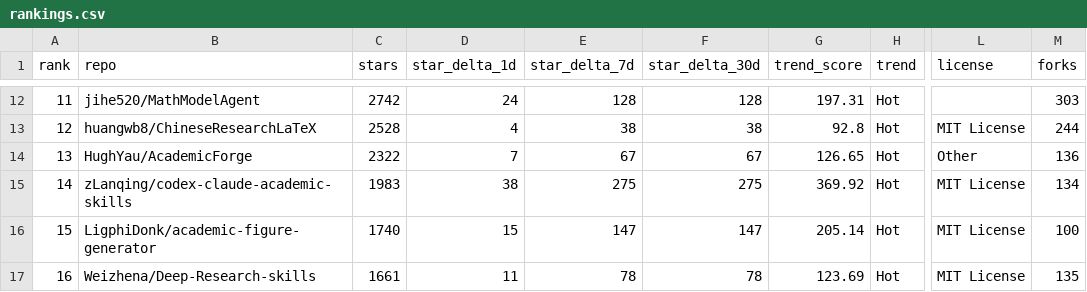
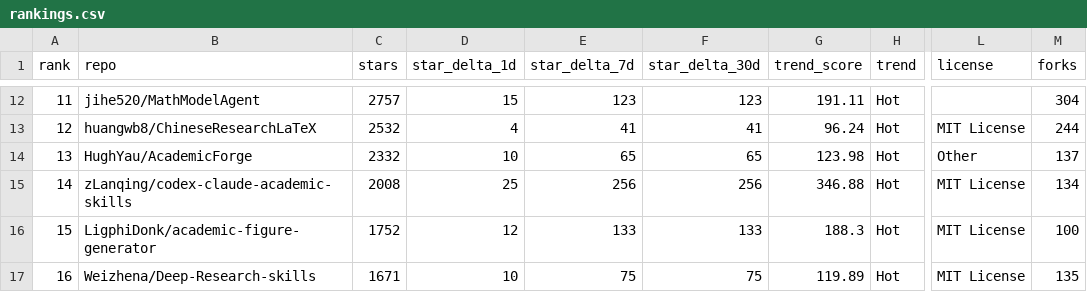
Before and after one commit to kael-odin/awesome-academic-research-skills, a CSV file: data/rankings.csv, drawn as a sheet; only a part is shown, gaps mark what is left out; the diff covers the shown part only; the diff names each change by its address in the sheet, - before the commit and + after, or states it on an @@ line.

```diff
--- a/data/rankings.csv
+++ b/data/rankings.csv
-C12 (stars): 2742
+C12 (stars): 2757
-D12 (star_delta_1d): 24
+D12 (star_delta_1d): 15
-E12 (star_delta_7d): 128
+E12 (star_delta_7d): 123
-F12 (star_delta_30d): 128
+F12 (star_delta_30d): 123
-G12 (trend_score): 197.31
+G12 (trend_score): 191.11
-M12 (forks): 303
+M12 (forks): 304
-C13 (stars): 2528
+C13 (stars): 2532
-E13 (star_delta_7d): 38
+E13 (star_delta_7d): 41
-F13 (star_delta_30d): 38
+F13 (star_delta_30d): 41
-G13 (trend_score): 92.8
+G13 (trend_score): 96.24
-C14 (stars): 2322
+C14 (stars): 2332
-D14 (star_delta_1d): 7
+D14 (star_delta_1d): 10
-E14 (star_delta_7d): 67
+E14 (star_delta_7d): 65
-F14 (star_delta_30d): 67
+F14 (star_delta_30d): 65
-G14 (trend_score): 126.65
+G14 (trend_score): 123.98
-M14 (forks): 136
+M14 (forks): 137
-C15 (stars): 1983
+C15 (stars): 2008
-D15 (star_delta_1d): 38
+D15 (star_delta_1d): 25
-E15 (star_delta_7d): 275
+E15 (star_delta_7d): 256
-F15 (star_delta_30d): 275
+F15 (star_delta_30d): 256
-G15 (trend_score): 369.92
+G15 (trend_score): 346.88
-C16 (stars): 1740
+C16 (stars): 1752
-D16 (star_delta_1d): 15
+D16 (star_delta_1d): 12
-E16 (star_delta_7d): 147
+E16 (star_delta_7d): 133
-F16 (star_delta_30d): 147
+F16 (star_delta_30d): 133
-G16 (trend_score): 205.14
+G16 (trend_score): 188.3
-C17 (stars): 1661
+C17 (stars): 1671
-D17 (star_delta_1d): 11
+D17 (star_delta_1d): 10
-E17 (star_delta_7d): 78
+E17 (star_delta_7d): 75
-F17 (star_delta_30d): 78
+F17 (star_delta_30d): 75
-G17 (trend_score): 123.69
+G17 (trend_score): 119.89
```
Also changed, not shown: 158 edited cells elsewhere in this file, 7 other files.
